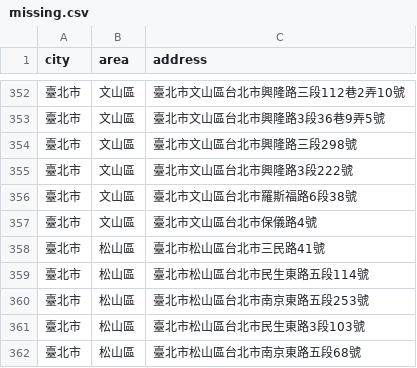
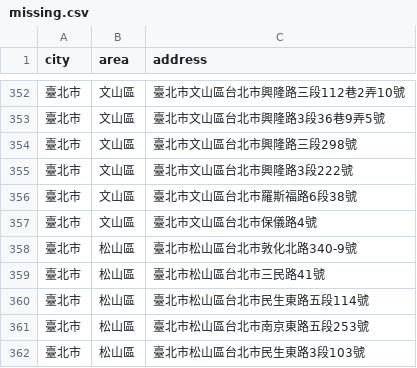
Before and after one commit to kiang/foodlover.tw, a CSV file: raw/missing.csv, drawn as a sheet; only a part is shown, gaps mark what is left out; the shorter side is filled out with more unchanged rows.

```diff
--- a/raw/missing.csv
+++ b/raw/missing.csv
@@ -357,2 +357,3 @@ city,area,address
 臺北市,文山區,臺北市文山區台北市保儀路4號
+臺北市,松山區,臺北市松山區台北市敦化北路340-9號
 臺北市,松山區,臺北市松山區台北市三民路41號
```
Also changed, not shown: 17 other files.
